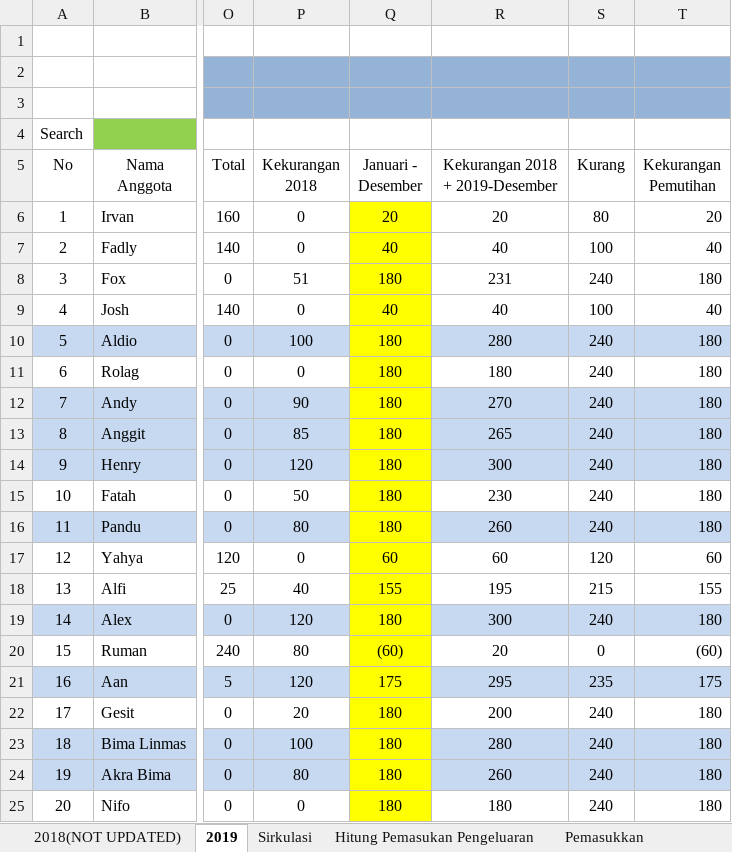
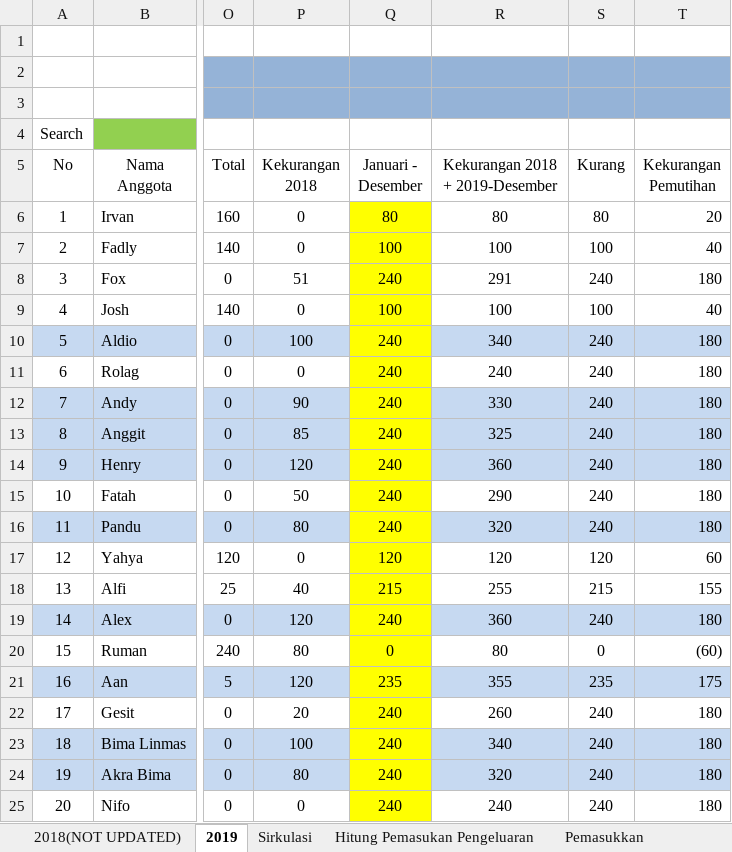
Before and after one commit to GAS08/Arsip-Keuangan-GAS, an Excel workbook: GAS/KAS GAS.xlsx, sheet 2019, drawn as a sheet; only a part is shown, gaps mark what is left out; values as stored, in another font and other column widths than the file's, no borders; conditional formats not drawn; the diff covers the shown part only; the diff names each change by its address in the sheet, - before the commit and + after, or states it on an @@ line.

Commit message:
Re Formatting
ralat perhitungan rumus fungsi tagihan pada Januari - Desember

```diff
--- a/GAS/KAS GAS.xlsx (sheet 2019)
+++ b/GAS/KAS GAS.xlsx (sheet 2019)
-Q6 (Januari - Desember): 20
+Q6 (Januari - Desember): 80
-R6 (Kekurangan 2018 + 2019-Desember): 20
+R6 (Kekurangan 2018 + 2019-Desember): 80
-Q7 (Januari - Desember): 40
+Q7 (Januari - Desember): 100
-R7 (Kekurangan 2018 + 2019-Desember): 40
+R7 (Kekurangan 2018 + 2019-Desember): 100
-Q8 (Januari - Desember): 180
+Q8 (Januari - Desember): 240
-R8 (Kekurangan 2018 + 2019-Desember): 231
+R8 (Kekurangan 2018 + 2019-Desember): 291
-Q9 (Januari - Desember): 40
+Q9 (Januari - Desember): 100
-R9 (Kekurangan 2018 + 2019-Desember): 40
+R9 (Kekurangan 2018 + 2019-Desember): 100
-Q10:Q16 (Januari - Desember): 180
+Q10:Q16 (Januari - Desember): 240
-R10 (Kekurangan 2018 + 2019-Desember): 280
+R10 (Kekurangan 2018 + 2019-Desember): 340
-R11 (Kekurangan 2018 + 2019-Desember): 180
+R11 (Kekurangan 2018 + 2019-Desember): 240
-R12 (Kekurangan 2018 + 2019-Desember): 270
+R12 (Kekurangan 2018 + 2019-Desember): 330
-R13 (Kekurangan 2018 + 2019-Desember): 265
+R13 (Kekurangan 2018 + 2019-Desember): 325
-R14 (Kekurangan 2018 + 2019-Desember): 300
+R14 (Kekurangan 2018 + 2019-Desember): 360
-R15 (Kekurangan 2018 + 2019-Desember): 230
+R15 (Kekurangan 2018 + 2019-Desember): 290
-R16 (Kekurangan 2018 + 2019-Desember): 260
+R16 (Kekurangan 2018 + 2019-Desember): 320
-Q17 (Januari - Desember): 60
+Q17 (Januari - Desember): 120
-R17 (Kekurangan 2018 + 2019-Desember): 60
+R17 (Kekurangan 2018 + 2019-Desember): 120
-Q18 (Januari - Desember): 155
+Q18 (Januari - Desember): 215
-R18 (Kekurangan 2018 + 2019-Desember): 195
+R18 (Kekurangan 2018 + 2019-Desember): 255
-Q19 (Januari - Desember): 180
+Q19 (Januari - Desember): 240
-R19 (Kekurangan 2018 + 2019-Desember): 300
+R19 (Kekurangan 2018 + 2019-Desember): 360
-Q20 (Januari - Desember): (60)
+Q20 (Januari - Desember): 0
-R20 (Kekurangan 2018 + 2019-Desember): 20
+R20 (Kekurangan 2018 + 2019-Desember): 80
-Q21 (Januari - Desember): 175
+Q21 (Januari - Desember): 235
-R21 (Kekurangan 2018 + 2019-Desember): 295
+R21 (Kekurangan 2018 + 2019-Desember): 355
-Q22:Q25 (Januari - Desember): 180
+Q22:Q25 (Januari - Desember): 240
-R22 (Kekurangan 2018 + 2019-Desember): 200
+R22 (Kekurangan 2018 + 2019-Desember): 260
-R23 (Kekurangan 2018 + 2019-Desember): 280
+R23 (Kekurangan 2018 + 2019-Desember): 340
-R24 (Kekurangan 2018 + 2019-Desember): 260
+R24 (Kekurangan 2018 + 2019-Desember): 320
-R25 (Kekurangan 2018 + 2019-Desember): 180
+R25 (Kekurangan 2018 + 2019-Desember): 240
```
Also changed, not shown: 71 edited cells elsewhere in this sheet.
